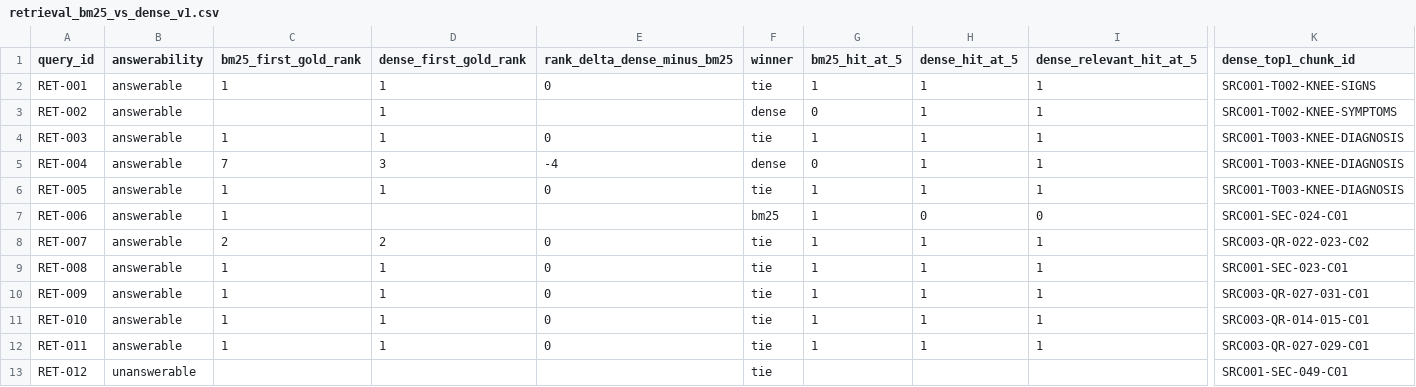
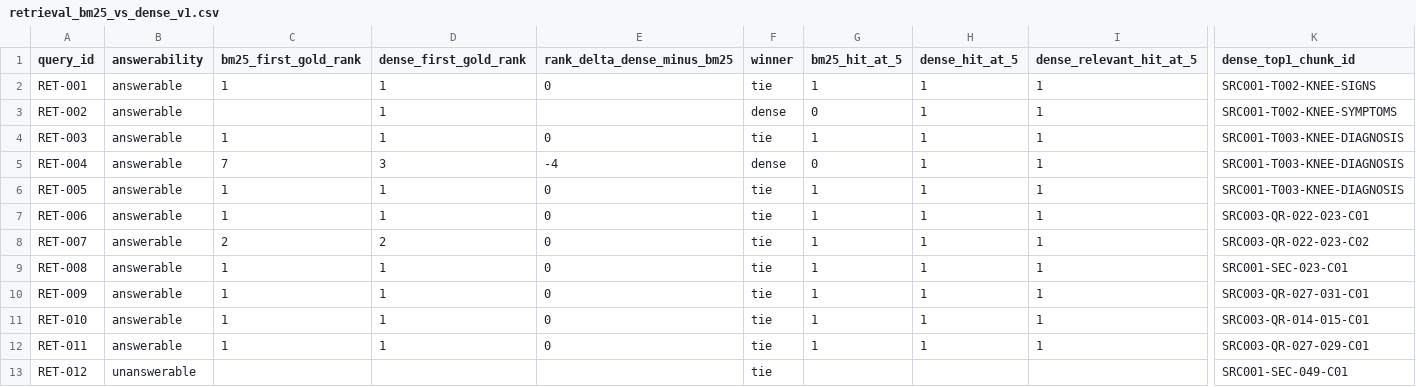
Before and after one commit to NSBetter/knee-rag-eval, a CSV file: docs/retrieval_bm25_vs_dense_v1.csv, drawn as a sheet; only a part is shown, gaps mark what is left out; the diff names each change by its address in the sheet, - before the commit and + after, or states it on an @@ line.

```diff
--- a/docs/retrieval_bm25_vs_dense_v1.csv
+++ b/docs/retrieval_bm25_vs_dense_v1.csv
-D7 (dense_first_gold_rank): (empty)
+D7 (dense_first_gold_rank): 1
-E7 (rank_delta_dense_minus_bm25): (empty)
+E7 (rank_delta_dense_minus_bm25): 0
-F7 (winner): bm25
+F7 (winner): tie
-H7 (dense_hit_at_5): 0
+H7 (dense_hit_at_5): 1
-I7 (dense_relevant_hit_at_5): 0
+I7 (dense_relevant_hit_at_5): 1
-K7 (dense_top1_chunk_id): SRC001-SEC-024-C01
+K7 (dense_top1_chunk_id): SRC003-QR-022-023-C01
```
Also changed, not shown: docs/retrieval_bm25_v1_metrics.csv, docs/retrieval_bm25_v1_query_metrics.csv, 12 other files.
